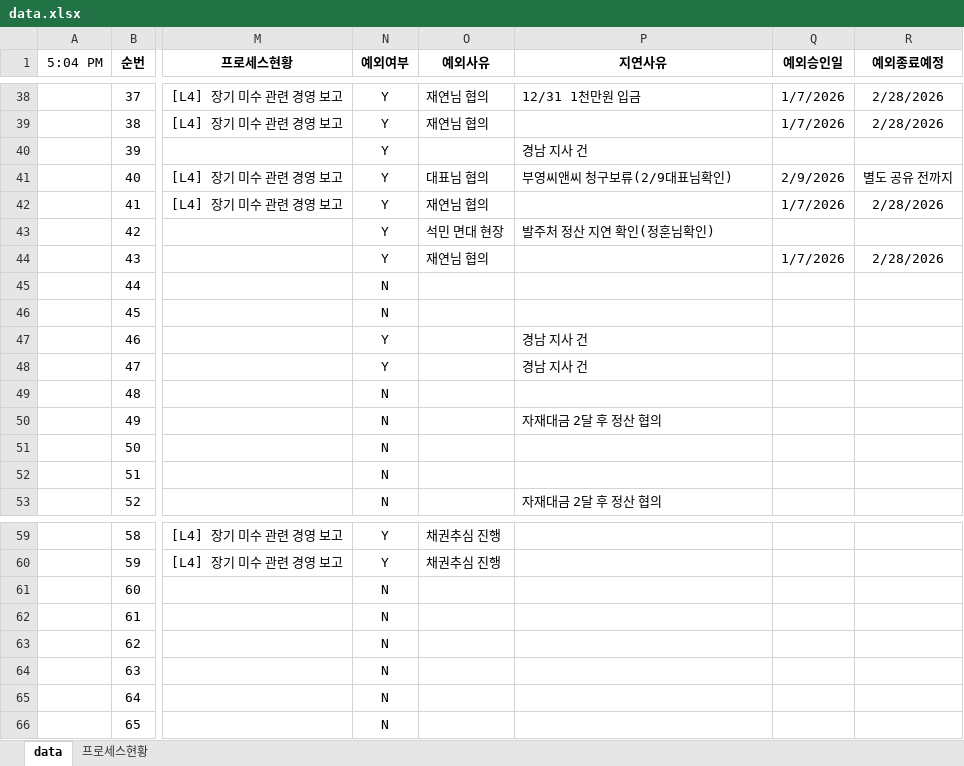
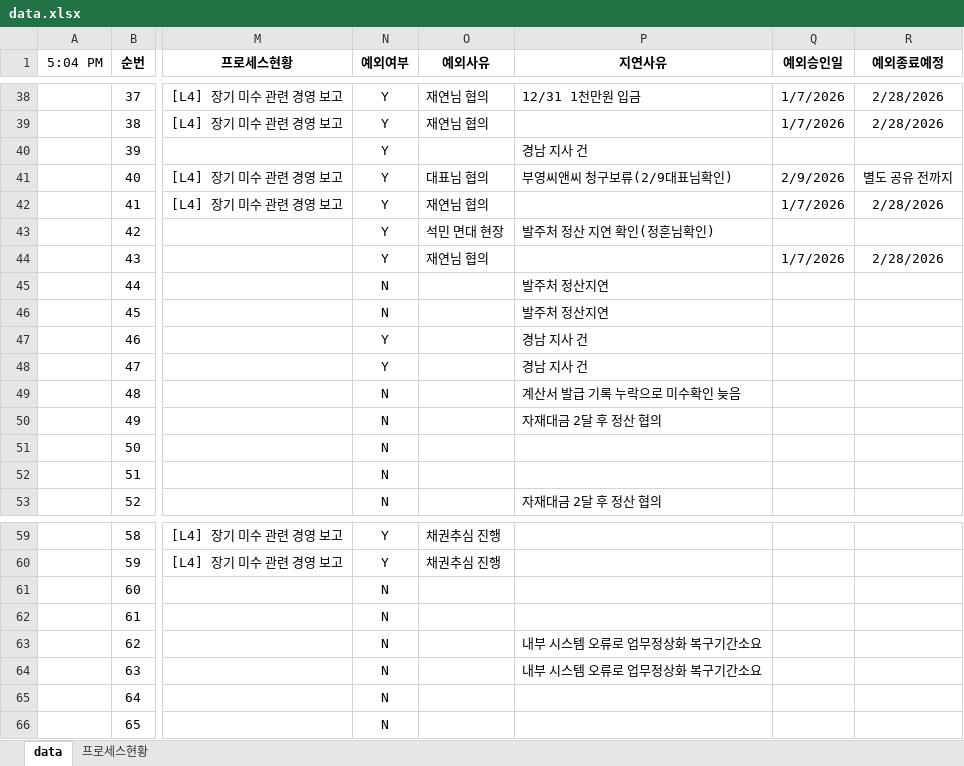
Before and after one commit to pourmc13546/payment-dashboard, an Excel workbook: data.xlsx, sheet data, drawn as a sheet; only a part is shown, gaps mark what is left out; values as stored, in another font and other column widths than the file's, no borders; conditional formats not drawn; the diff names each change by its address in the sheet, - before the commit and + after, or states it on an @@ line.

Commit message:
Update data.xlsx

```diff
--- a/data.xlsx (sheet data)
+++ b/data.xlsx (sheet data)
-P45:P46 (지연사유): (empty)
+P45:P46 (지연사유): 발주처 정산지연
-P49 (지연사유): (empty)
+P49 (지연사유): 계산서 발급 기록 누락으로 미수확인 늦음
-P63:P64 (지연사유): (empty)
+P63:P64 (지연사유): 내부 시스템 오류로 업무정상화 복구기간소요
```
